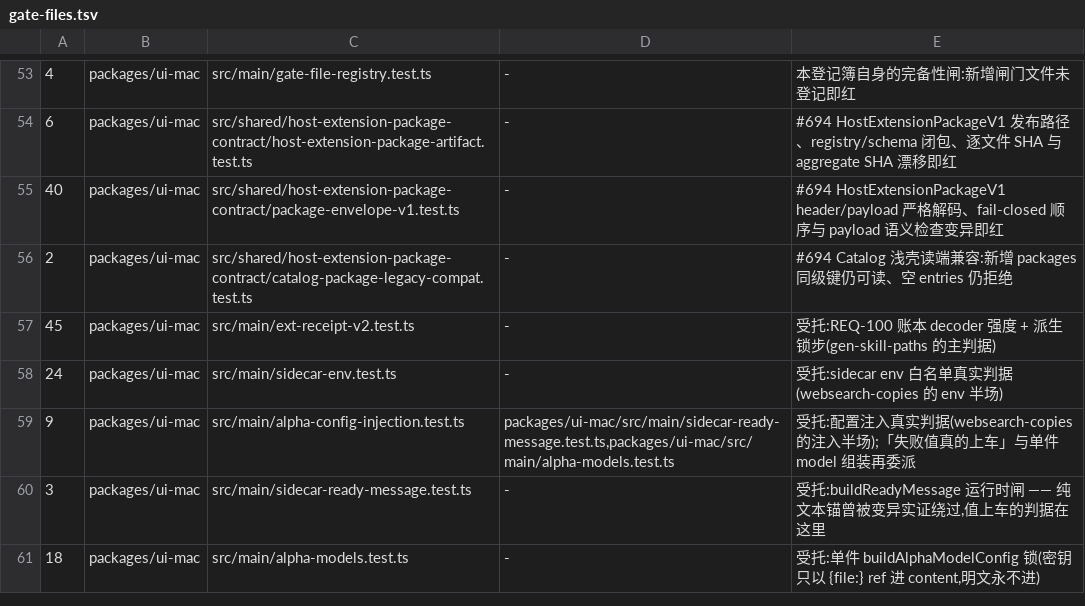
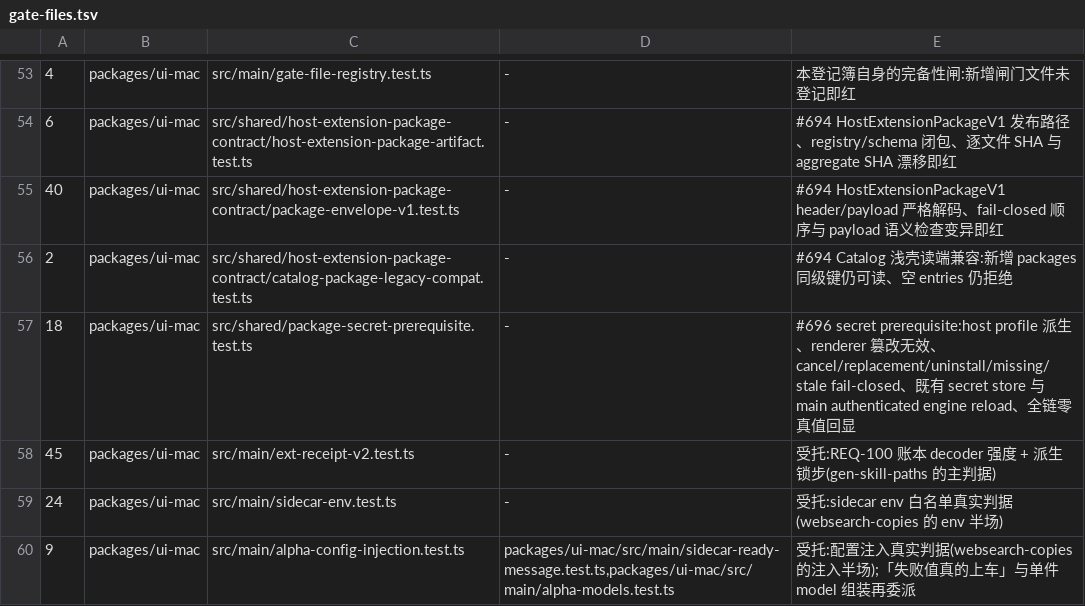
Before and after one commit to jinjunnn/alpha-code, a TSV file: scripts/gate-files.tsv, drawn as a sheet; only a part is shown, gaps mark what is left out; the shorter side is filled out with more unchanged rows.

```diff
--- a/scripts/gate-files.tsv
+++ b/scripts/gate-files.tsv
@@ -56,2 +56,3 @@
 2	packages/ui-mac	src/shared/host-extension-package-contract/catalog-package-legacy-compat.test.ts	-	#694 Catalog 浅壳读端兼容:新增 packages 同级键仍可读、空 entries 仍拒绝
+18	packages/ui-mac	src/shared/package-secret-prerequisite.test.ts	-	#696 secret prerequisite:host profile 派生、renderer 篡改无效、cancel/replacement/uninstall/missing/stale fail-closed、既有 secret store 与 main authenticated engine reload、全链零真值回显
 45	packages/ui-mac	src/main/ext-receipt-v2.test.ts	-	受托:REQ-100 账本 decoder 强度 + 派生锁步(gen-skill-paths 的主判据)
```
Also changed, not shown: 14 other files.
